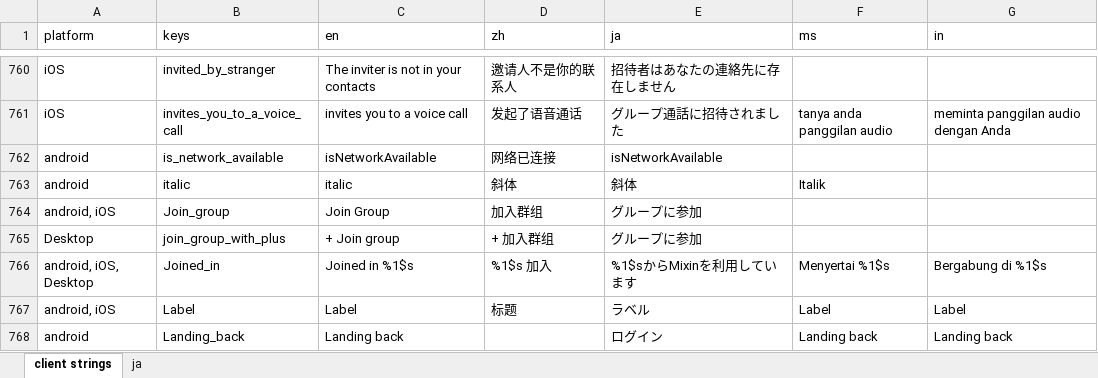
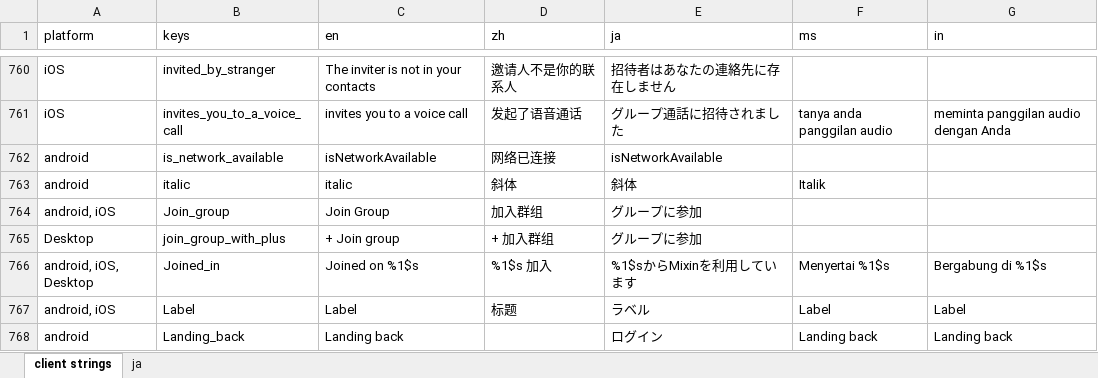
Before and after one commit to Tougee/sync-google-sheet, an Excel workbook: client.xlsx, sheet client strings, drawn as a sheet; only a part is shown, gaps mark what is left out; values as stored, in another font and other column widths than the file's, no borders; charts and pictures and conditional formats not drawn; the diff names each change by its address in the sheet, - before the commit and + after, or states it on an @@ line.

Commit message:
update client.xlsx

```diff
--- a/client.xlsx (sheet client strings)
+++ b/client.xlsx (sheet client strings)
-C766 (en): Joined in %1$s
+C766 (en): Joined on %1$s
```
